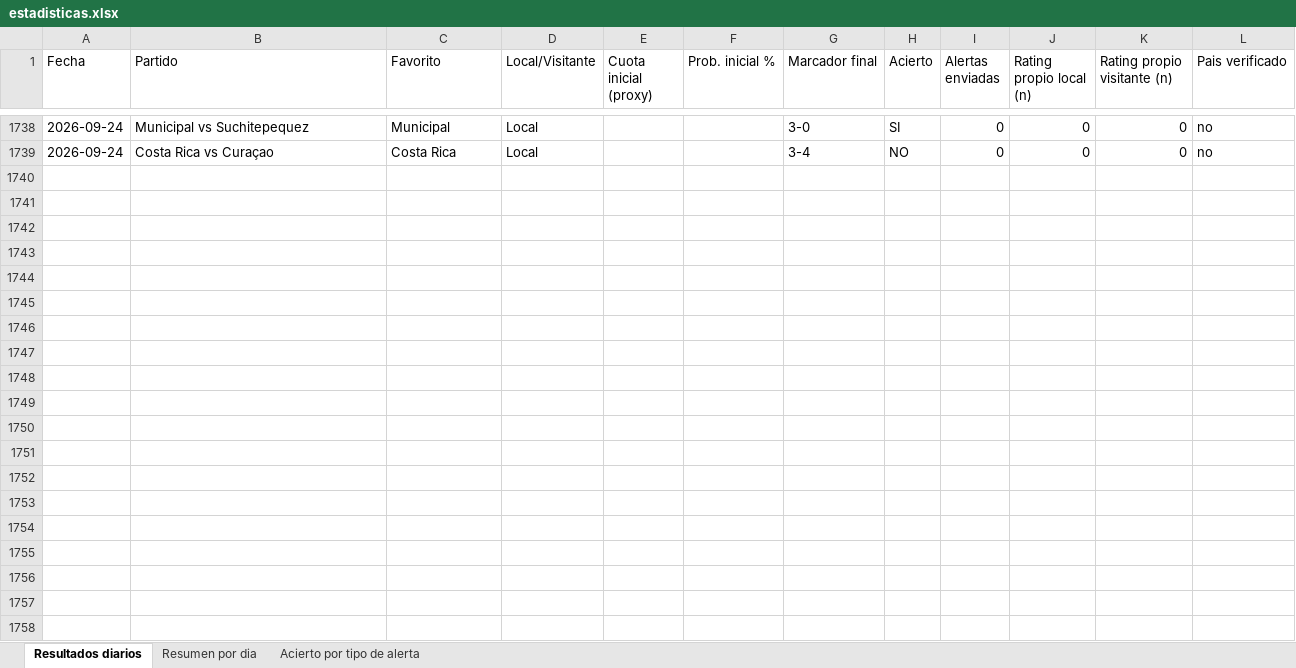
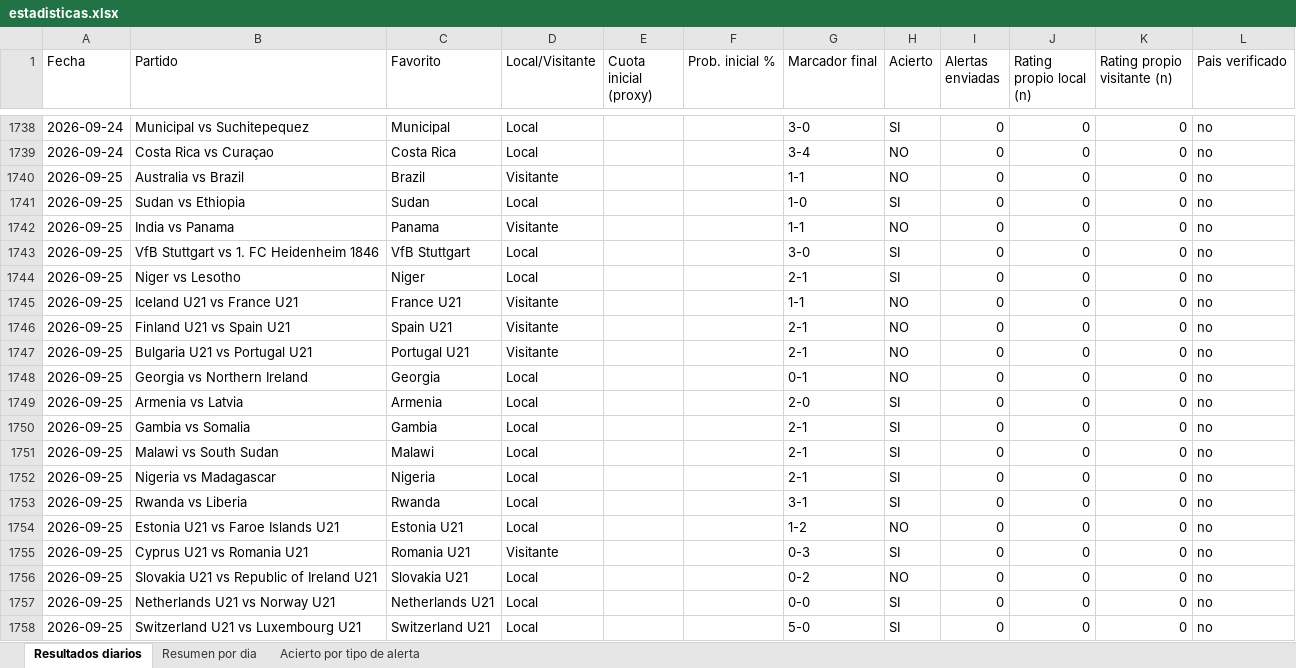
Before and after one commit to erikolivo/alertas-excel, an Excel workbook: data/estadisticas.xlsx, sheet Resultados diarios, drawn as a sheet; only a part is shown, gaps mark what is left out; values as stored, in another font and other column widths than the file's, no borders; the diff covers the shown part only; the diff names each change by its address in the sheet, - before the commit and + after, or states it on an @@ line.

```diff
--- a/data/estadisticas.xlsx (sheet Resultados diarios)
+++ b/data/estadisticas.xlsx (sheet Resultados diarios)
+row 1740: 2026-09-25 | Australia vs Brazil | Brazil | Visitante |  |  | 1-1 | NO | 0 | 0 | 0 | no
+row 1741: 2026-09-25 | Sudan vs Ethiopia | Sudan | Local |  |  | 1-0 | SI | 0 | 0 | 0 | no
+row 1742: 2026-09-25 | India vs Panama | Panama | Visitante |  |  | 1-1 | NO | 0 | 0 | 0 | no
+row 1743: 2026-09-25 | VfB Stuttgart vs 1. FC Heidenheim 1846 | VfB Stuttgart | Local |  |  | 3-0 | SI | 0 | 0 | 0 | no
+row 1744: 2026-09-25 | Niger vs Lesotho | Niger | Local |  |  | 2-1 | SI | 0 | 0 | 0 | no
+row 1745: 2026-09-25 | Iceland U21 vs France U21 | France U21 | Visitante |  |  | 1-1 | NO | 0 | 0 | 0 | no
+row 1746: 2026-09-25 | Finland U21 vs Spain U21 | Spain U21 | Visitante |  |  | 2-1 | NO | 0 | 0 | 0 | no
+row 1747: 2026-09-25 | Bulgaria U21 vs Portugal U21 | Portugal U21 | Visitante |  |  | 2-1 | NO | 0 | 0 | 0 | no
+row 1748: 2026-09-25 | Georgia vs Northern Ireland | Georgia | Local |  |  | 0-1 | NO | 0 | 0 | 0 | no
+row 1749: 2026-09-25 | Armenia vs Latvia | Armenia | Local |  |  | 2-0 | SI | 0 | 0 | 0 | no
+row 1750: 2026-09-25 | Gambia vs Somalia | Gambia | Local |  |  | 2-1 | SI | 0 | 0 | 0 | no
+row 1751: 2026-09-25 | Malawi vs South Sudan | Malawi | Local |  |  | 2-1 | SI | 0 | 0 | 0 | no
+row 1752: 2026-09-25 | Nigeria vs Madagascar | Nigeria | Local |  |  | 2-1 | SI | 0 | 0 | 0 | no
+row 1753: 2026-09-25 | Rwanda vs Liberia | Rwanda | Local |  |  | 3-1 | SI | 0 | 0 | 0 | no
+row 1754: 2026-09-25 | Estonia U21 vs Faroe Islands U21 | Estonia U21 | Local |  |  | 1-2 | NO | 0 | 0 | 0 | no
+row 1755: 2026-09-25 | Cyprus U21 vs Romania U21 | Romania U21 | Visitante |  |  | 0-3 | SI | 0 | 0 | 0 | no
+row 1756: 2026-09-25 | Slovakia U21 vs Republic of Ireland U21 | Slovakia U21 | Local |  |  | 0-2 | NO | 0 | 0 | 0 | no
+row 1757: 2026-09-25 | Netherlands U21 vs Norway U21 | Netherlands U21 | Local |  |  | 0-0 | SI | 0 | 0 | 0 | no
+row 1758: 2026-09-25 | Switzerland U21 vs Luxembourg U21 | Switzerland U21 | Local |  |  | 5-0 | SI | 0 | 0 | 0 | no
```
Also changed, not shown: 42 added rows elsewhere in this sheet, sheet Acierto por tipo de alerta, sheet Resumen por dia, 4 other files.
